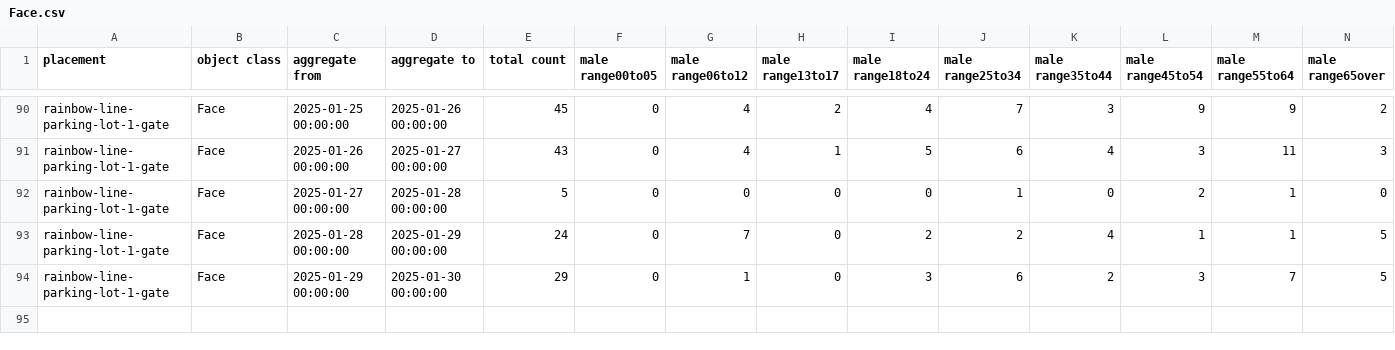
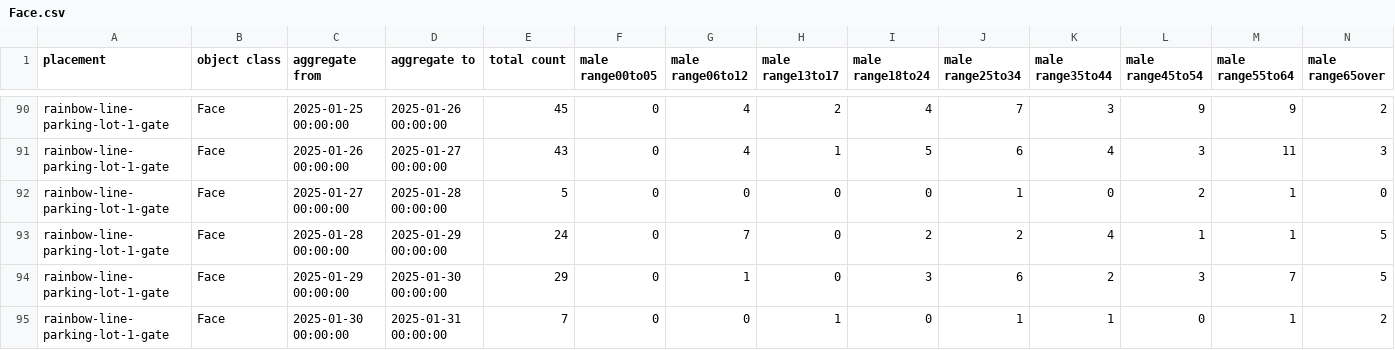
Before and after one commit to haruyuki-16278/fukui-kanko-people-flow-visualization, a CSV file: public/rainbow-line-parking-lot-1-gate/Face.csv, drawn as a sheet; only a part is shown, gaps mark what is left out; rows hold the shown columns only; the diff names each change by its address in the sheet, - before the commit and + after, or states it on an @@ line.

```diff
--- a/public/rainbow-line-parking-lot-1-gate/Face.csv
+++ b/public/rainbow-line-parking-lot-1-gate/Face.csv
+row 95: rainbow-line-parking-lot-1-gate | Face | 2025-01-30 00:00:00 | 2025-01-31 00:00:00 | 7 | 0 | 0 | 1 | 0 | 1 | 1 | 0 | 1 | 2
```
Also changed, not shown: public/fukui-station-east-entrance/Face.csv, public/rainbow-line-parking-lot-1-gate/LicensePlate.csv, 5 other files.
